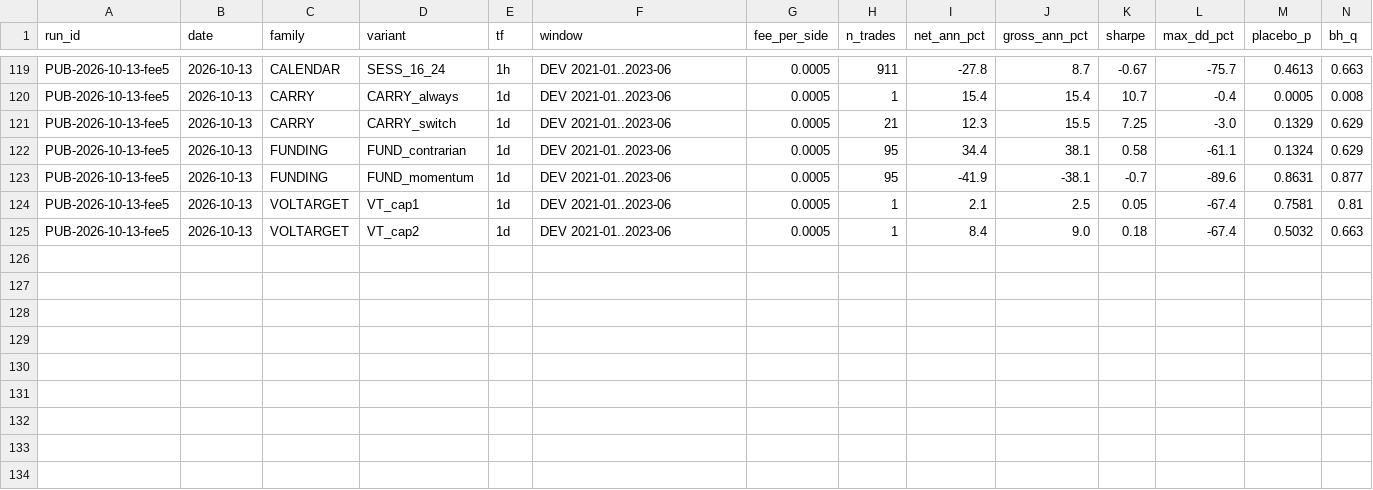
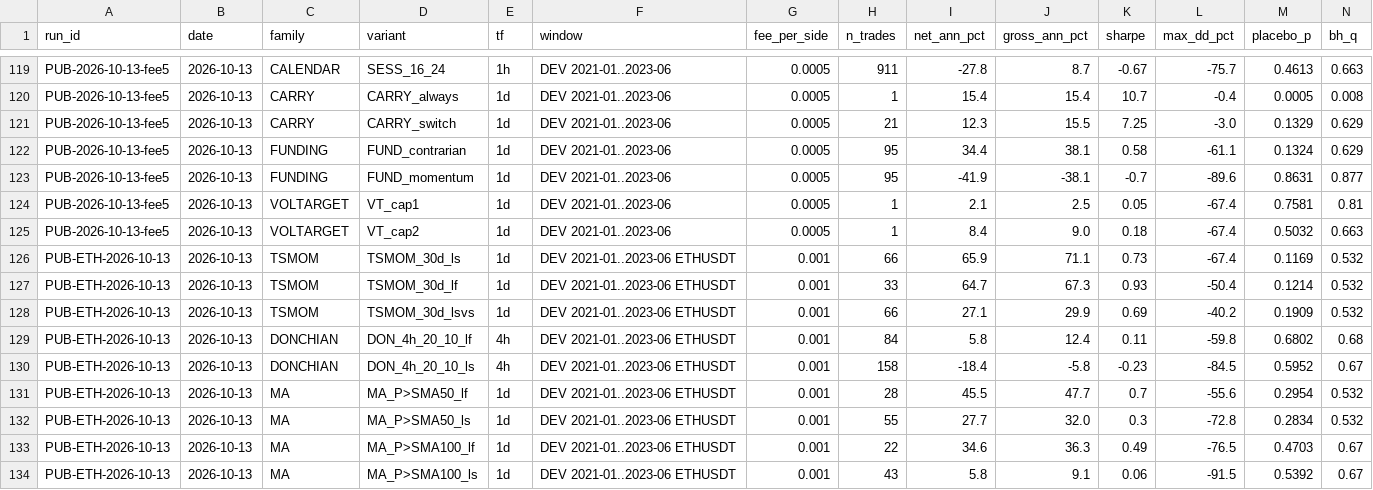
Before and after one commit to jishusharma/mts, a CSV file: MyTradingSys/research/published_strats_2026-10-13/TRIAL_REGISTRY.csv, drawn as a sheet; only a part is shown, gaps mark what is left out; rows hold the shown columns only; the diff names each change by its address in the sheet, - before the commit and + after, or states it on an @@ line.

```diff
--- a/MyTradingSys/research/published_strats_2026-10-13/TRIAL_REGISTRY.csv
+++ b/MyTradingSys/research/published_strats_2026-10-13/TRIAL_REGISTRY.csv
+row 126: PUB-ETH-2026-10-13 | 2026-10-13 | TSMOM | TSMOM_30d_ls | 1d | DEV 2021-01..2023-06 ETHUSDT | 0.001 | 66 | 65.9 | 71.1 | 0.73 | -67.4 | 0.1169 | 0.532
+row 127: PUB-ETH-2026-10-13 | 2026-10-13 | TSMOM | TSMOM_30d_lf | 1d | DEV 2021-01..2023-06 ETHUSDT | 0.001 | 33 | 64.7 | 67.3 | 0.93 | -50.4 | 0.1214 | 0.532
+row 128: PUB-ETH-2026-10-13 | 2026-10-13 | TSMOM | TSMOM_30d_lsvs | 1d | DEV 2021-01..2023-06 ETHUSDT | 0.001 | 66 | 27.1 | 29.9 | 0.69 | -40.2 | 0.1909 | 0.532
+row 129: PUB-ETH-2026-10-13 | 2026-10-13 | DONCHIAN | DON_4h_20_10_lf | 4h | DEV 2021-01..2023-06 ETHUSDT | 0.001 | 84 | 5.8 | 12.4 | 0.11 | -59.8 | 0.6802 | 0.68
+row 130: PUB-ETH-2026-10-13 | 2026-10-13 | DONCHIAN | DON_4h_20_10_ls | 4h | DEV 2021-01..2023-06 ETHUSDT | 0.001 | 158 | -18.4 | -5.8 | -0.23 | -84.5 | 0.5952 | 0.67
+row 131: PUB-ETH-2026-10-13 | 2026-10-13 | MA | MA_P>SMA50_lf | 1d | DEV 2021-01..2023-06 ETHUSDT | 0.001 | 28 | 45.5 | 47.7 | 0.7 | -55.6 | 0.2954 | 0.532
+row 132: PUB-ETH-2026-10-13 | 2026-10-13 | MA | MA_P>SMA50_ls | 1d | DEV 2021-01..2023-06 ETHUSDT | 0.001 | 55 | 27.7 | 32.0 | 0.3 | -72.8 | 0.2834 | 0.532
+row 133: PUB-ETH-2026-10-13 | 2026-10-13 | MA | MA_P>SMA100_lf | 1d | DEV 2021-01..2023-06 ETHUSDT | 0.001 | 22 | 34.6 | 36.3 | 0.49 | -76.5 | 0.4703 | 0.67
+row 134: PUB-ETH-2026-10-13 | 2026-10-13 | MA | MA_P>SMA100_ls | 1d | DEV 2021-01..2023-06 ETHUSDT | 0.001 | 43 | 5.8 | 9.1 | 0.06 | -91.5 | 0.5392 | 0.67
```
Also changed, not shown: 3 other files.
